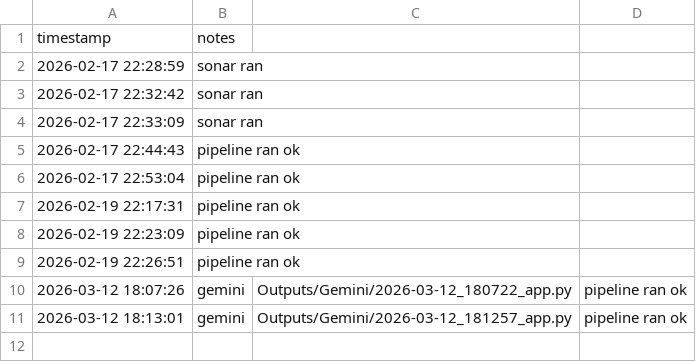
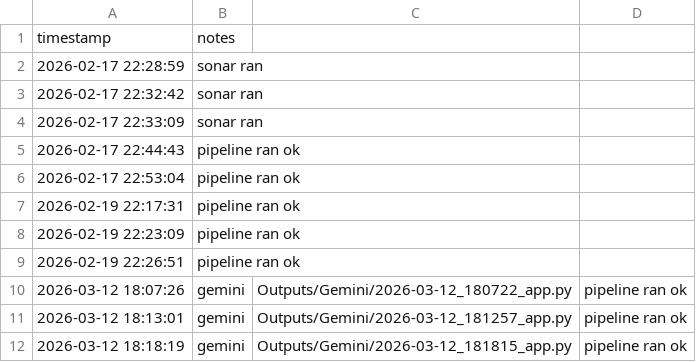
Before and after one commit to emma-conaghan/FINAL-YEAR-PROJECT, a CSV file: vibe-pipeline/Scoring/scoresheet.csv, drawn as a sheet.

```diff
--- a/vibe-pipeline/Scoring/scoresheet.csv
+++ b/vibe-pipeline/Scoring/scoresheet.csv
@@ -11 +11,2 @@ timestamp,notes
 2026-03-12 18:13:01,gemini,Outputs/Gemini/2026-03-12_181257_app.py,pipeline ran ok
+2026-03-12 18:18:19,gemini,Outputs/Gemini/2026-03-12_181815_app.py,pipeline ran ok
```
Also changed, not shown: 1 other file.
